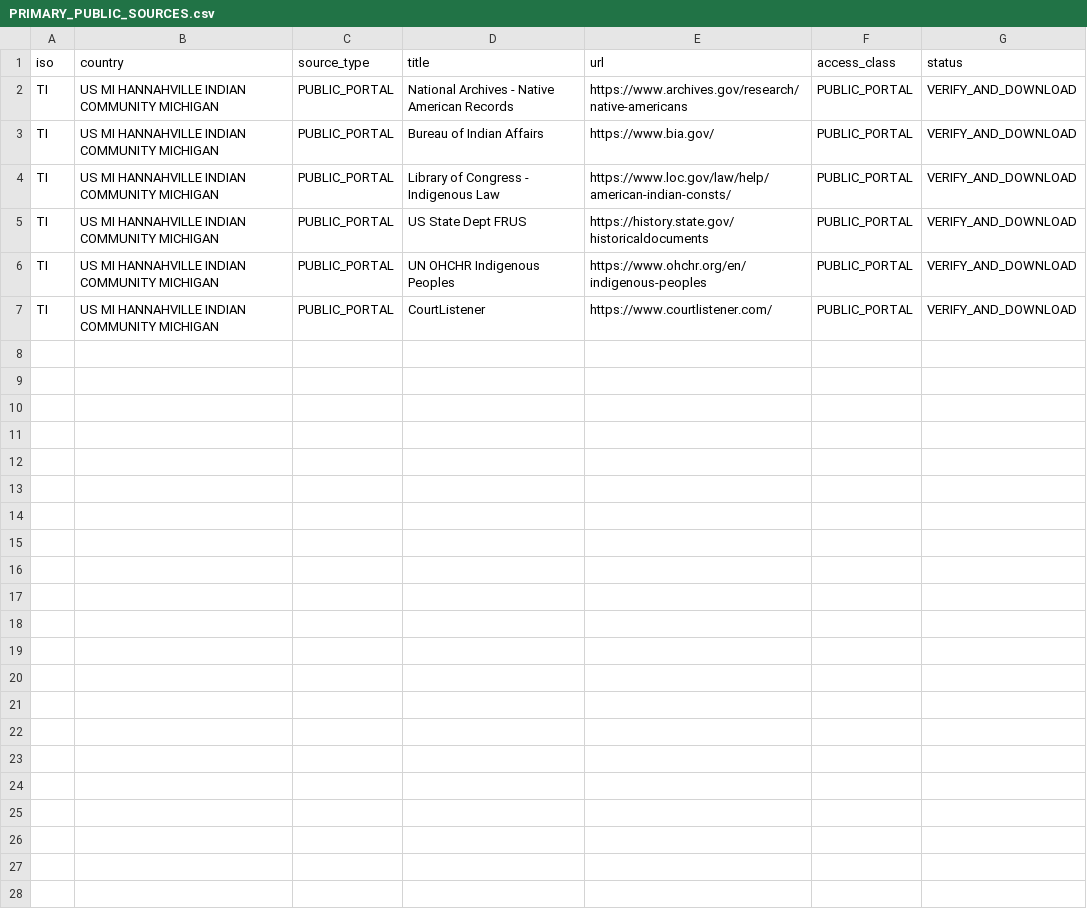
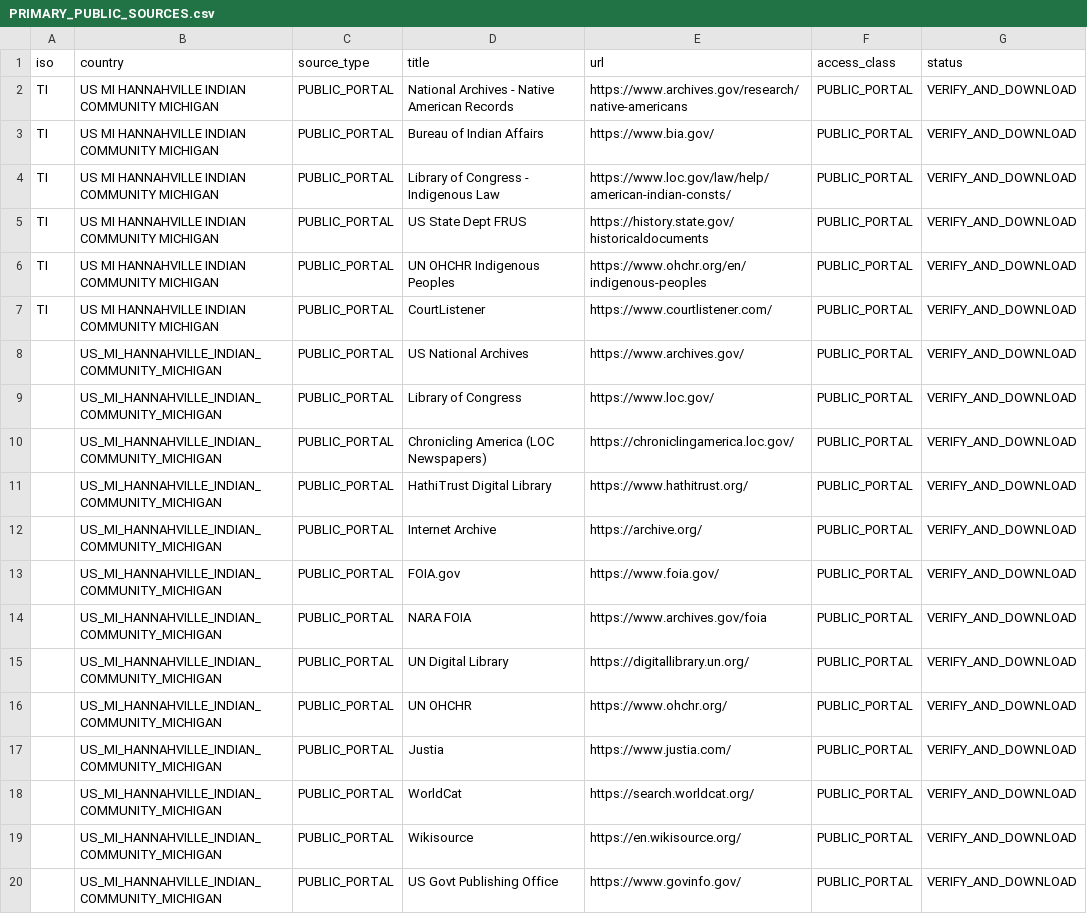
Before and after one commit to GlobalRestitutionAlliance/turtle-island-us-mi-hannahville-indian-community-michigan-master-litigation, a CSV file: 03_Evidentiary_Exhibits/PRIMARY_PUBLIC_SOURCES.csv, drawn as a sheet.

Commit message:
Expand primary public source registries (Batch 2)

```diff
--- a/03_Evidentiary_Exhibits/PRIMARY_PUBLIC_SOURCES.csv
+++ b/03_Evidentiary_Exhibits/PRIMARY_PUBLIC_SOURCES.csv
@@ -7 +7,14 @@ TI,US MI HANNAHVILLE INDIAN COMMUNITY MICHIGAN,PUBLIC_PORTAL,UN OHCHR Indigenous
 TI,US MI HANNAHVILLE INDIAN COMMUNITY MICHIGAN,PUBLIC_PORTAL,CourtListener,https://www.courtlistener.com/,PUBLIC_PORTAL,VERIFY_AND_DOWNLOAD
+,US_MI_HANNAHVILLE_INDIAN_COMMUNITY_MICHIGAN,PUBLIC_PORTAL,US National Archives,https://www.archives.gov/,PUBLIC_PORTAL,VERIFY_AND_DOWNLOAD
+,US_MI_HANNAHVILLE_INDIAN_COMMUNITY_MICHIGAN,PUBLIC_PORTAL,Library of Congress,https://www.loc.gov/,PUBLIC_PORTAL,VERIFY_AND_DOWNLOAD
+,US_MI_HANNAHVILLE_INDIAN_COMMUNITY_MICHIGAN,PUBLIC_PORTAL,Chronicling America (LOC Newspapers),https://chroniclingamerica.loc.gov/,PUBLIC_PORTAL,VERIFY_AND_DOWNLOAD
+,US_MI_HANNAHVILLE_INDIAN_COMMUNITY_MICHIGAN,PUBLIC_PORTAL,HathiTrust Digital Library,https://www.hathitrust.org/,PUBLIC_PORTAL,VERIFY_AND_DOWNLOAD
+,US_MI_HANNAHVILLE_INDIAN_COMMUNITY_MICHIGAN,PUBLIC_PORTAL,Internet Archive,https://archive.org/,PUBLIC_PORTAL,VERIFY_AND_DOWNLOAD
+,US_MI_HANNAHVILLE_INDIAN_COMMUNITY_MICHIGAN,PUBLIC_PORTAL,FOIA.gov,https://www.foia.gov/,PUBLIC_PORTAL,VERIFY_AND_DOWNLOAD
+,US_MI_HANNAHVILLE_INDIAN_COMMUNITY_MICHIGAN,PUBLIC_PORTAL,NARA FOIA,https://www.archives.gov/foia,PUBLIC_PORTAL,VERIFY_AND_DOWNLOAD
+,US_MI_HANNAHVILLE_INDIAN_COMMUNITY_MICHIGAN,PUBLIC_PORTAL,UN Digital Library,https://digitallibrary.un.org/,PUBLIC_PORTAL,VERIFY_AND_DOWNLOAD
+,US_MI_HANNAHVILLE_INDIAN_COMMUNITY_MICHIGAN,PUBLIC_PORTAL,UN OHCHR,https://www.ohchr.org/,PUBLIC_PORTAL,VERIFY_AND_DOWNLOAD
+,US_MI_HANNAHVILLE_INDIAN_COMMUNITY_MICHIGAN,PUBLIC_PORTAL,Justia,https://www.justia.com/,PUBLIC_PORTAL,VERIFY_AND_DOWNLOAD
+,US_MI_HANNAHVILLE_INDIAN_COMMUNITY_MICHIGAN,PUBLIC_PORTAL,WorldCat,https://search.worldcat.org/,PUBLIC_PORTAL,VERIFY_AND_DOWNLOAD
+,US_MI_HANNAHVILLE_INDIAN_COMMUNITY_MICHIGAN,PUBLIC_PORTAL,Wikisource,https://en.wikisource.org/,PUBLIC_PORTAL,VERIFY_AND_DOWNLOAD
+,US_MI_HANNAHVILLE_INDIAN_COMMUNITY_MICHIGAN,PUBLIC_PORTAL,US Govt Publishing Office,https://www.govinfo.gov/,PUBLIC_PORTAL,VERIFY_AND_DOWNLOAD
```
Also changed, not shown: 2 other files.
